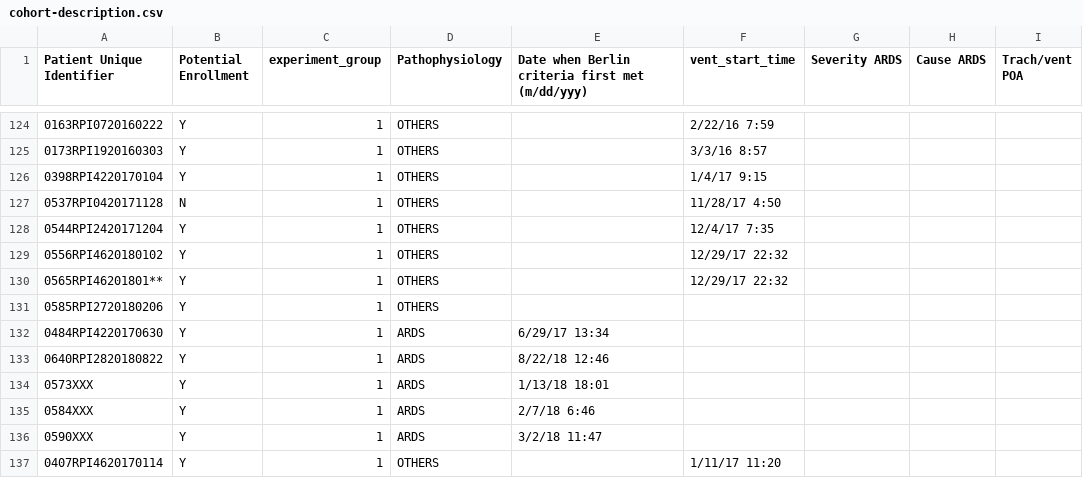
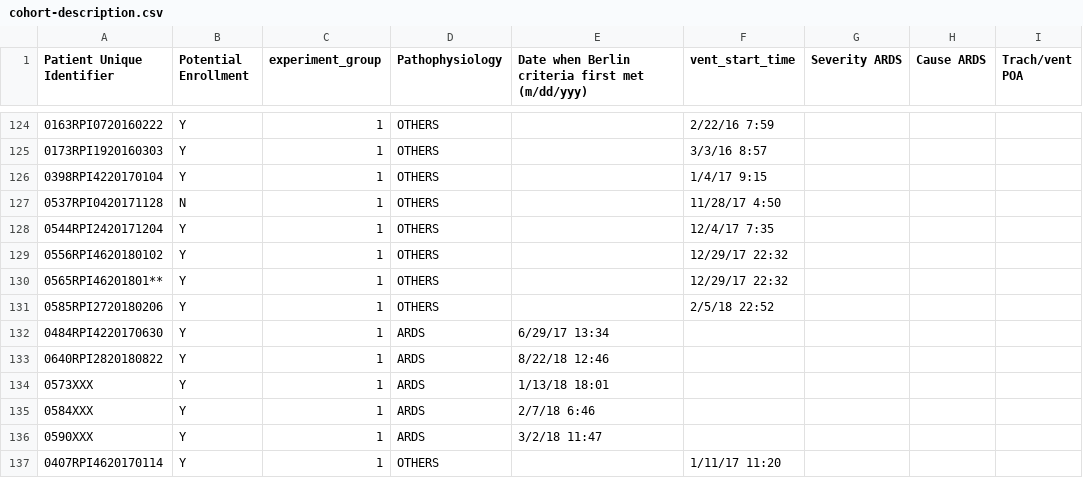
Before and after one commit to hahnicity/ardsdetection, a CSV file: cohort-description.csv, drawn as a sheet; only a part is shown, gaps mark what is left out; the diff names each change by its address in the sheet, - before the commit and + after, or states it on an @@ line.

Commit message:
add vent start time for 0585

```diff
--- a/cohort-description.csv
+++ b/cohort-description.csv
-F131 (vent_start_time): (empty)
+F131 (vent_start_time): 2/5/18 22:52
```
